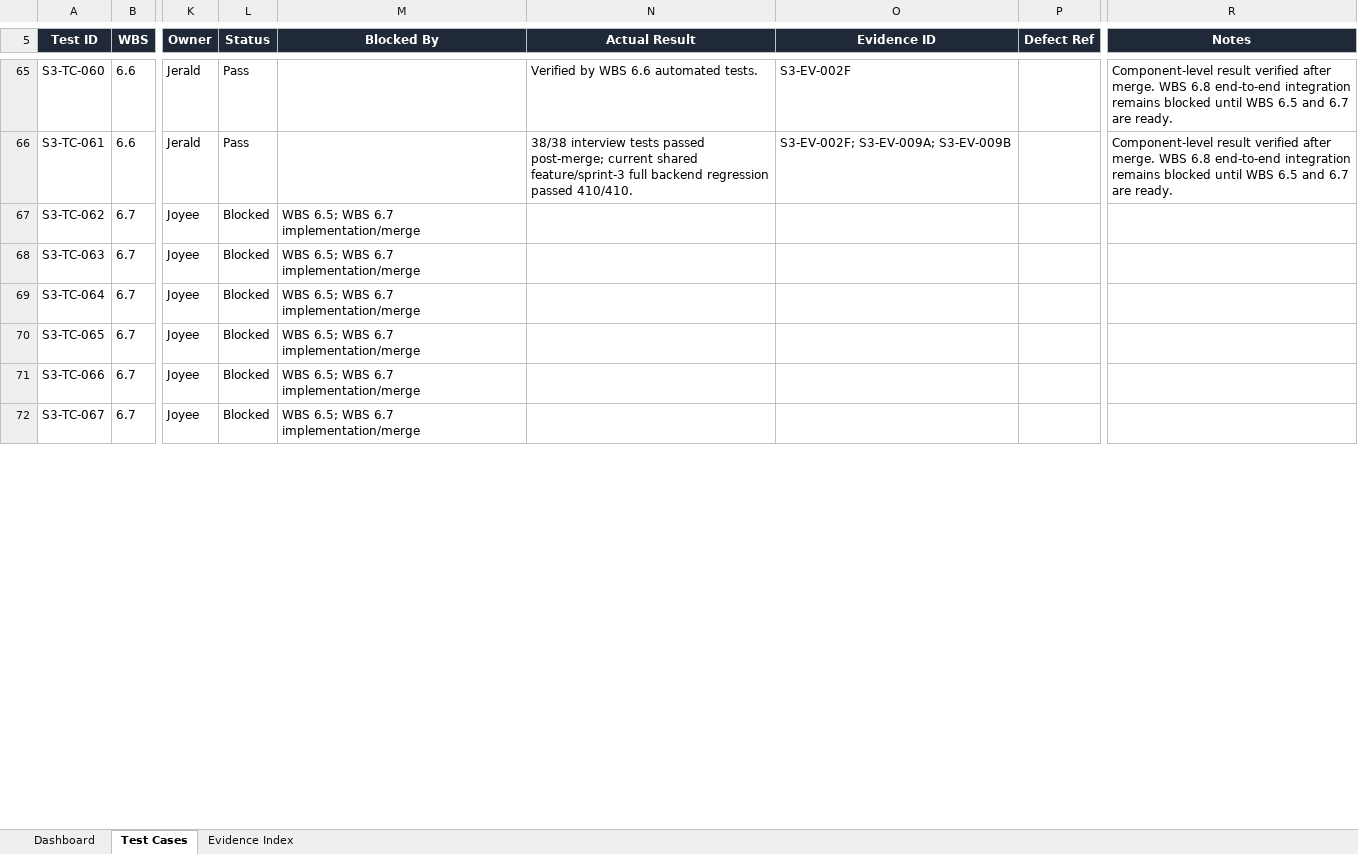
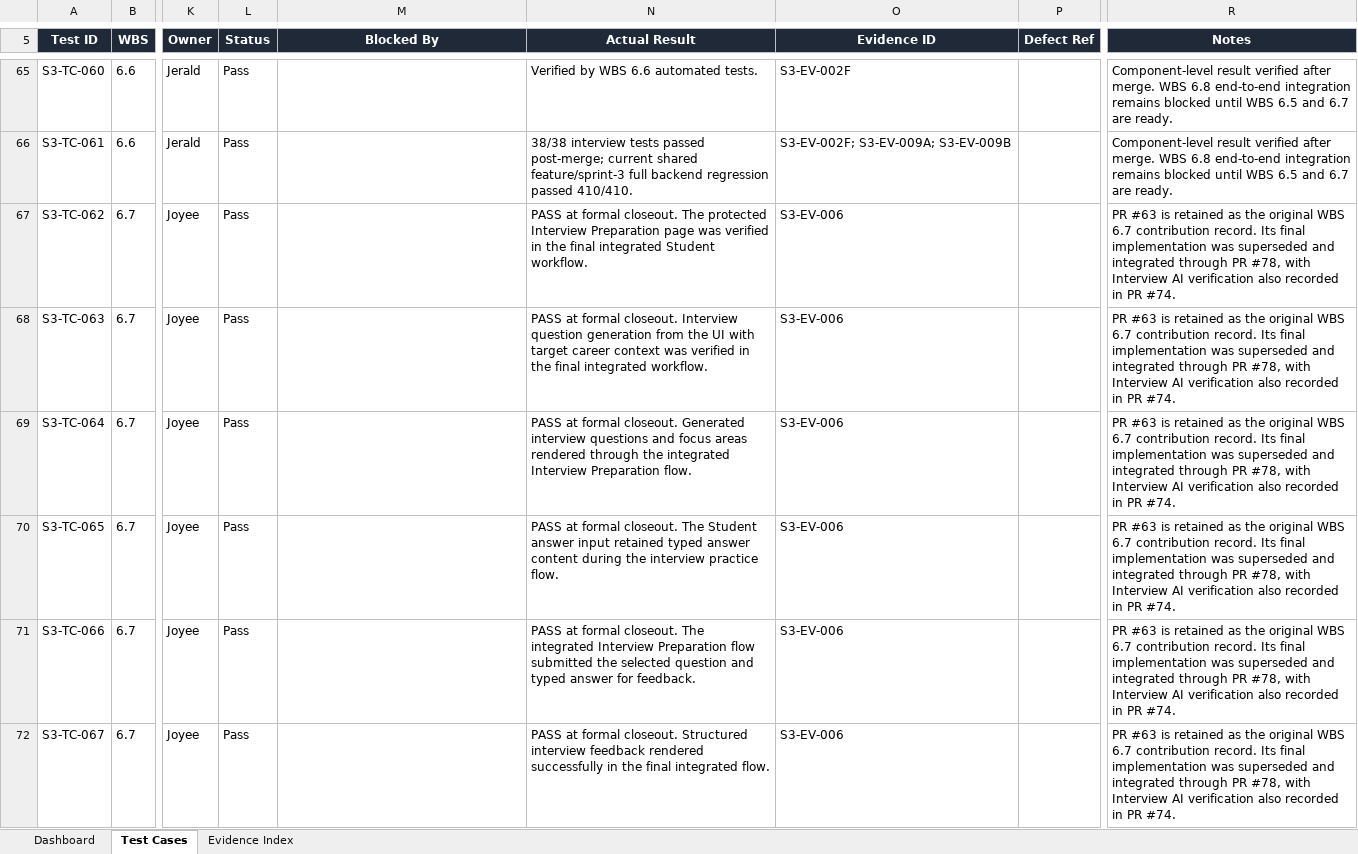
Before and after one commit to JeraldBucud/GradNavi, an Excel workbook: docs/testing/sprint-3-test-cases.xlsx, sheet Test Cases, drawn as a sheet; only a part is shown, gaps mark what is left out; values as stored, in another font and other column widths than the file's, no borders; conditional formats and table styles not drawn; the diff covers the shown part only; the diff names each change by its address in the sheet, - before the commit and + after, or states it on an @@ line.

Commit message:
test: complete Sprint 3 closeout and testing

```diff
--- a/docs/testing/sprint-3-test-cases.xlsx (sheet Test Cases)
+++ b/docs/testing/sprint-3-test-cases.xlsx (sheet Test Cases)
-L67:L72 (Status): Blocked
+L67:L72 (Status): Pass
-M67:M72 (Blocked By): WBS 6.5; WBS 6.7 implementation/merge
+M67:M72 (Blocked By): (empty)
-N67 (Actual Result): (empty)
+N67 (Actual Result): PASS at formal closeout. The protected Interview Preparation page was verified in the final integrated Student workflow.
-O67:O72 (Evidence ID): (empty)
+O67:O72 (Evidence ID): S3-EV-006
-R67:R72 (Notes): (empty)
+R67:R72 (Notes): PR #63 is retained as the original WBS 6.7 contribution record. Its final implementation was superseded and integrated through PR #78, with Interview AI verification also recorded in PR #74.
-N68 (Actual Result): (empty)
+N68 (Actual Result): PASS at formal closeout. Interview question generation from the UI with target career context was verified in the final integrated workflow.
-N69 (Actual Result): (empty)
+N69 (Actual Result): PASS at formal closeout. Generated interview questions and focus areas rendered through the integrated Interview Preparation flow.
-N70 (Actual Result): (empty)
+N70 (Actual Result): PASS at formal closeout. The Student answer input retained typed answer content during the interview practice flow.
-N71 (Actual Result): (empty)
+N71 (Actual Result): PASS at formal closeout. The integrated Interview Preparation flow submitted the selected question and typed answer for feedback.
-N72 (Actual Result): (empty)
+N72 (Actual Result): PASS at formal closeout. Structured interview feedback rendered successfully in the final integrated flow.
```
Also changed, not shown: 228 edited cells elsewhere in this sheet, sheet Evidence Index, sheet Dashboard, charts or pictures, 3 other files.
